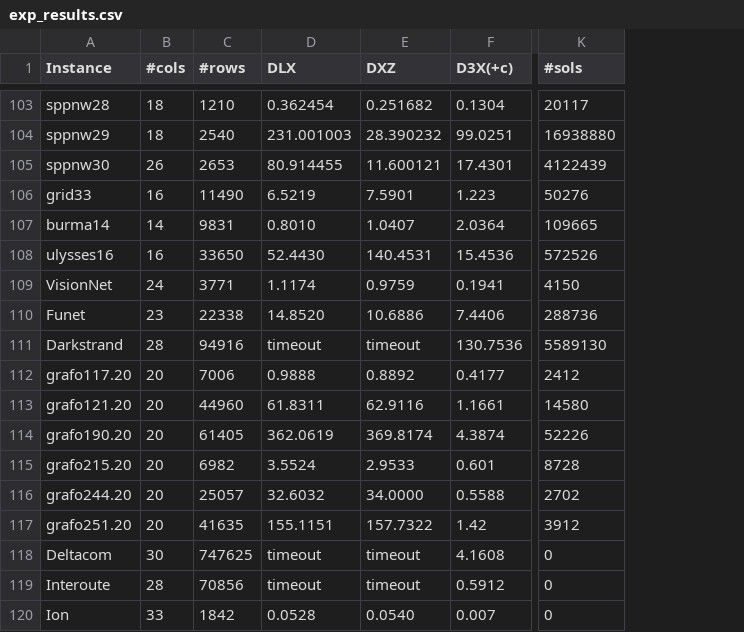
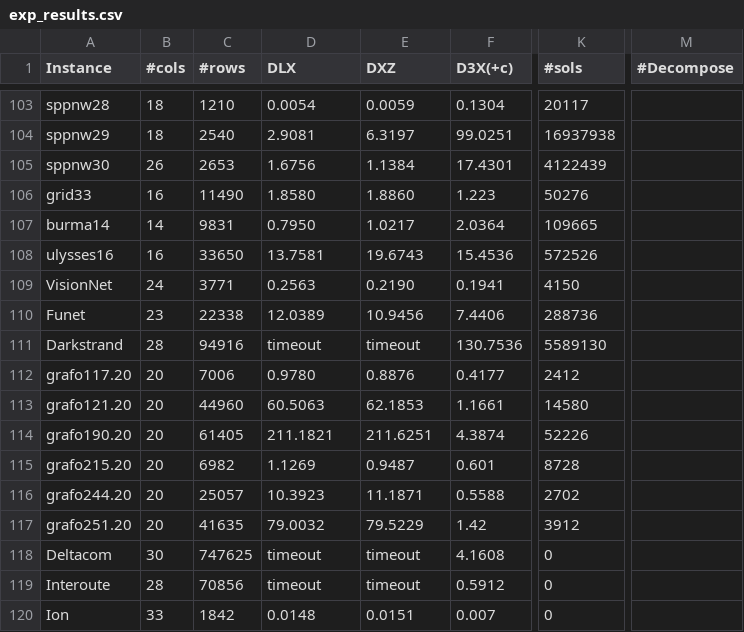
Before and after one commit to loiufam/Algorithm_DXD, a CSV file: exp_results.csv, drawn as a sheet; only a part is shown, gaps mark what is left out; the diff covers the shown part only; the diff names each change by its address in the sheet, - before the commit and + after, or states it on an @@ line.

```diff
--- a/exp_results.csv
+++ b/exp_results.csv
+column M (#Decompose), empty
-D103 (DLX): 0.362454
+D103 (DLX): 0.0054
-E103 (DXZ): 0.251682
+E103 (DXZ): 0.0059
-D104 (DLX): 231.001003
+D104 (DLX): 2.9081
-E104 (DXZ): 28.390232
+E104 (DXZ): 6.3197
-K104 (#sols): 16938880
+K104 (#sols): 16937938
-D105 (DLX): 80.914455
+D105 (DLX): 1.6756
-E105 (DXZ): 11.600121
+E105 (DXZ): 1.1384
-D106 (DLX): 6.5219
+D106 (DLX): 1.8580
-E106 (DXZ): 7.5901
+E106 (DXZ): 1.8860
-D107 (DLX): 0.8010
+D107 (DLX): 0.7950
-E107 (DXZ): 1.0407
+E107 (DXZ): 1.0217
-D108 (DLX): 52.4430
+D108 (DLX): 13.7581
-E108 (DXZ): 140.4531
+E108 (DXZ): 19.6743
-D109 (DLX): 1.1174
+D109 (DLX): 0.2563
-E109 (DXZ): 0.9759
+E109 (DXZ): 0.2190
-D110 (DLX): 14.8520
+D110 (DLX): 12.0389
-E110 (DXZ): 10.6886
+E110 (DXZ): 10.9456
-D112 (DLX): 0.9888
+D112 (DLX): 0.9780
-E112 (DXZ): 0.8892
+E112 (DXZ): 0.8876
-D113 (DLX): 61.8311
+D113 (DLX): 60.5063
-E113 (DXZ): 62.9116
+E113 (DXZ): 62.1853
-D114 (DLX): 362.0619
+D114 (DLX): 211.1821
-E114 (DXZ): 369.8174
+E114 (DXZ): 211.6251
-D115 (DLX): 3.5524
+D115 (DLX): 1.1269
-E115 (DXZ): 2.9533
+E115 (DXZ): 0.9487
-D116 (DLX): 32.6032
+D116 (DLX): 10.3923
-E116 (DXZ): 34.0000
+E116 (DXZ): 11.1871
-D117 (DLX): 155.1151
+D117 (DLX): 79.0032
-E117 (DXZ): 157.7322
+E117 (DXZ): 79.5229
-D120 (DLX): 0.0528
+D120 (DLX): 0.0148
-E120 (DXZ): 0.0540
+E120 (DXZ): 0.0151
```
Also changed, not shown: 56 edited cells elsewhere in this file, 16 other files.
